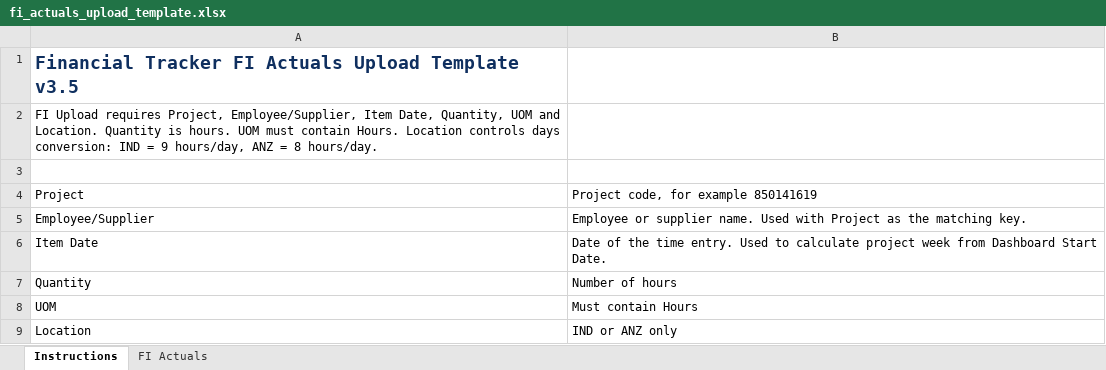
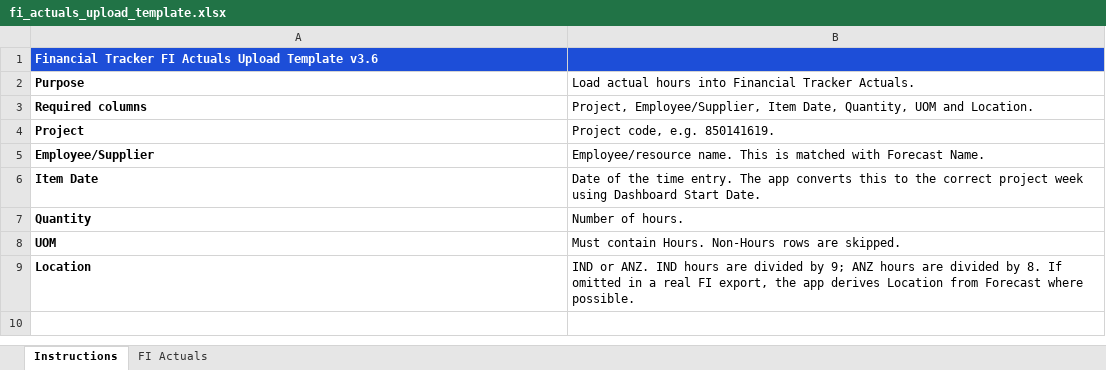
Before and after one commit to steveholbrook/FTracker, an Excel workbook: fi_actuals_upload_template.xlsx, sheet Instructions, drawn as a sheet; values as stored, in another font and other column widths than the file's, no borders; removed rows and columns are numbered as before the commit, all else as after; the diff names each change by its address in the sheet, - before the commit and + after, or states it on an @@ line.

```diff
--- a/fi_actuals_upload_template.xlsx (sheet Instructions)
+++ b/fi_actuals_upload_template.xlsx (sheet Instructions)
-A1: …Upload Template v3.5
+A1: …Upload Template v3.6
-A1:B1 fill: none
+A1:B1 fill: #1D4ED8
-A1 text colour: #0F2F5F
+A1 text colour: #FFFFFF, text size: smaller
-row 2: FI Upload requires Project, Employee/Supplier, Item Date, Quantity, UOM and Location. Quantity is hours. UOM must contain Hours. Location controls days conversion: IND = 9 hours/day, ANZ = 8 hours/day.
-row 2: (empty)
+row 2: Purpose | Load actual hours into Financial Tracker Actuals.
+row 3: Required columns | Project, Employee/Supplier, Item Date, Quantity, UOM and Location.
-A4:A9 bold: off
+A4:A9 bold: on
-B4: Project code, for example 850141619
+B4: Project code, e.g. 850141619.
-B5: Employee or supplier name. Used with Project as the matching key.
+B5: Employee/resource name. This is matched with Forecast Name.
-B6: …time entry. Used to calculate project week from Dashboard Start…
+B6: …time entry. The app converts this to the correct project week using Dashboard Start…
-B7: Number of hours
+B7: Number of hours.
-B8: Must contain Hours
+B8: Must contain Hours. Non-Hours rows are skipped.
-B9: IND or ANZ only
+B9: IND or ANZ. IND hours are divided by 9; ANZ hours are divided by 8. If omitted in a real FI export, the app derives Location from Forecast where possible.
```
Also changed, not shown: sheet FI Actuals, gwf_forecast_upload_template_blank.xlsx, 2 other files.
